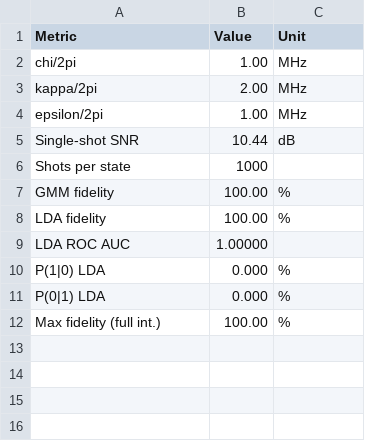
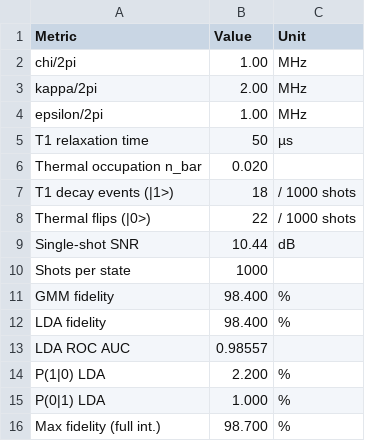
Before and after one commit to anuragmohod02-code/Superconducting-Qubit-Readout-Signal-Processing-Pipeline-, a CSV file: outputs/readout_summary.csv, drawn as a sheet; addresses are those after the commit; the diff names each change by its address in the sheet, - before the commit and + after, or states it on an @@ line.

Commit message:
Improve physics realism: T1 relaxation + thermal SPAM errors
- TransmonParams: add t1_us=50µs and n_bar_th=0.02 fields
- simulate_shots: model T1 decay mid-readout (Exp-distributed decay time)
  and thermal state-preparation errors (Bose-Einstein occupation)
- fidelity_vs_integration_time: sweep from t=0 forward (ring-up)
  instead of backwards from end — now shows cavity buildup contribution
- run_pipeline.py: report T1/thermal event counts in console + CSV
- .gitignore: exclude __pycache__ and .ipynb_checkpoints
- Results: fidelity 98.4%, AUC 0.98557 (was 100%/1.0 — unrealistic)

```diff
--- a/outputs/readout_summary.csv
+++ b/outputs/readout_summary.csv
+row 5: T1 relaxation time | 50 | µs
+row 6: Thermal occupation n_bar | 0.020
+row 7: T1 decay events (|1>) | 18 | / 1000 shots
+row 8: Thermal flips (|0>) | 22 | / 1000 shots
-B11:B12 (Value): 100.00
+B11:B12 (Value): 98.400
-B13 (Value): 1.00000
+B13 (Value): 0.98557
-B14 (Value): 0.000
+B14 (Value): 2.200
-B15 (Value): 0.000
+B15 (Value): 1.000
-B16 (Value): 100.00
+B16 (Value): 98.700
```
Also changed, not shown: 12 other files.
